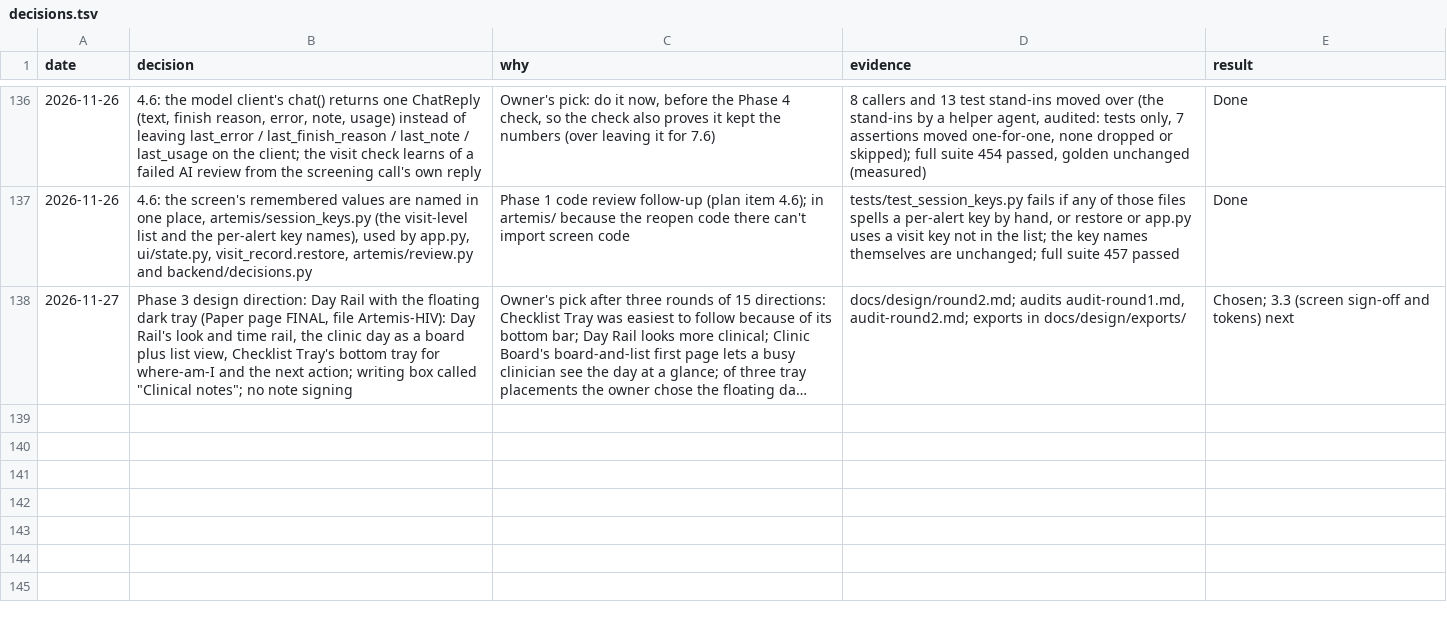
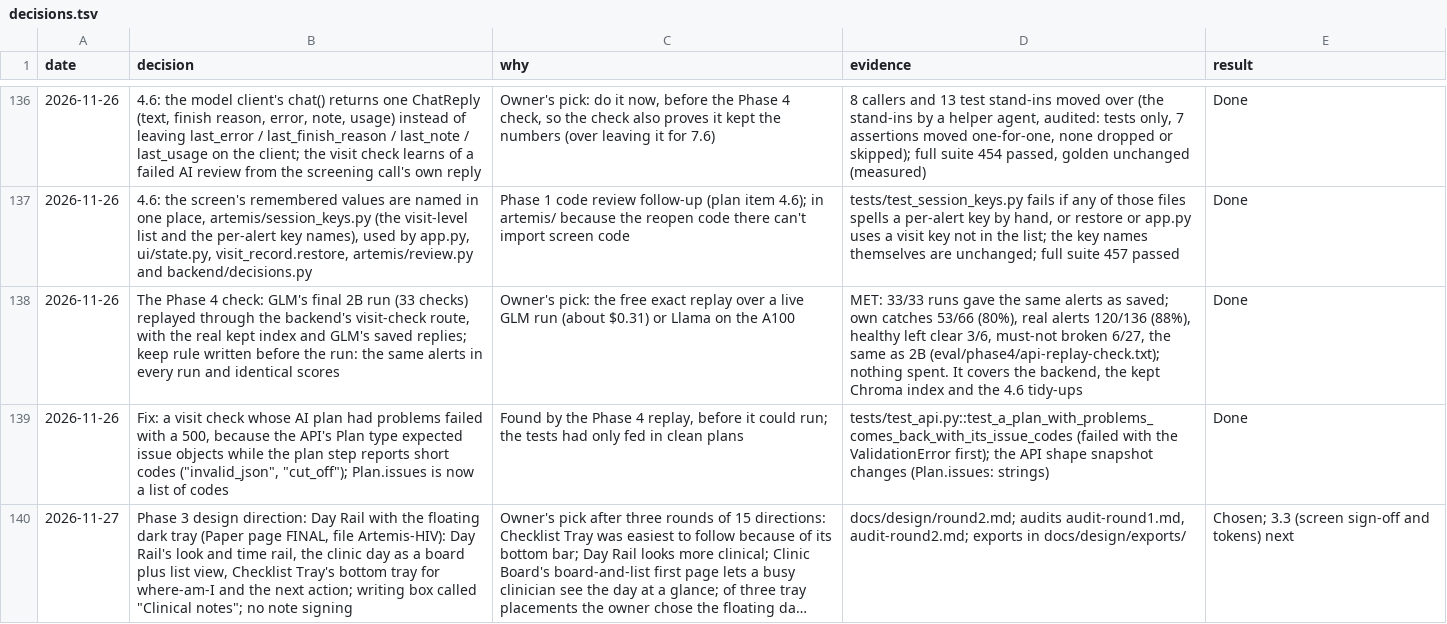
Before and after one commit to atwine/artemis-hiv, a TSV file: docs/decisions.tsv, drawn as a sheet; only a part is shown, gaps mark what is left out; long unchanged cells end in …; the diff names each change by its address in the sheet, - before the commit and + after, or states it on an @@ line.

```diff
--- a/docs/decisions.tsv
+++ b/docs/decisions.tsv
+row 138: 2026-11-26 | The Phase 4 check: GLM's final 2B run (33 checks) replayed through the backend's visit-check route, with the real kept index and GLM's saved replies; keep rule written before the run: the same alerts in every run and identical scores | Owner's pick: the free exact replay over a live GLM run (about $0.31) or Llama on the A100 | MET: 33/33 runs gave the same alerts as saved; own catches 53/66 (80%), real alerts 120/136 (88%), healthy left clear 3/6, must-not broken 6/27, the same as 2B (eval/phase4/api-replay-check.txt); nothing spent. It covers the backend, the kept Chroma index and the 4.6 tidy-ups | Done
+row 139: 2026-11-26 | Fix: a visit check whose AI plan had problems failed with a 500, because the API's Plan type expected issue objects while the plan step reports short codes ("invalid_json", "cut_off"); Plan.issues is now a list of codes | Found by the Phase 4 replay, before it could run; the tests had only fed in clean plans | tests/test_api.py::test_a_plan_with_problems_comes_back_with_its_issue_codes (failed with the ValidationError first); the API shape snapshot changes (Plan.issues: strings) | Done
```
Also changed, not shown: 5 other files.
